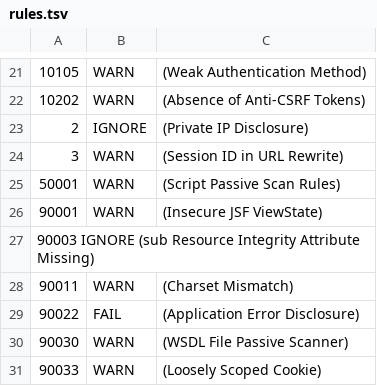
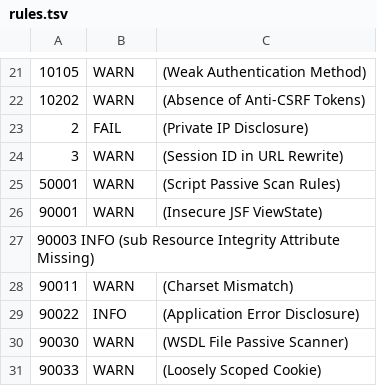
Before and after one commit to yonassrobi/eAPD, a TSV file: owasp/rules.tsv, drawn as a sheet; only a part is shown, gaps mark what is left out.

Commit message:
update

```diff
--- a/owasp/rules.tsv
+++ b/owasp/rules.tsv
@@ -22,3 +22,3 @@
 10202	WARN	(Absence of Anti-CSRF Tokens)
-2	    IGNORE	(Private IP Disclosure)
+2	    FAIL	(Private IP Disclosure)
 3	    WARN	(Session ID in URL Rewrite)
@@ -26,5 +26,5 @@
 90001	WARN	(Insecure JSF ViewState)
-90003   IGNORE  (sub Resource Integrity Attribute Missing)
+90003   INFO  (sub Resource Integrity Attribute Missing)
 90011	WARN	(Charset Mismatch)
-90022	FAIL	(Application Error Disclosure)
+90022	INFO	(Application Error Disclosure)
 90030	WARN	(WSDL File Passive Scanner)
```
